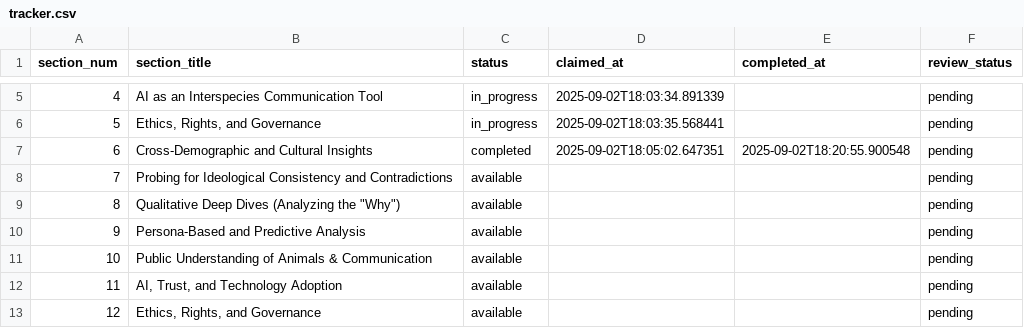
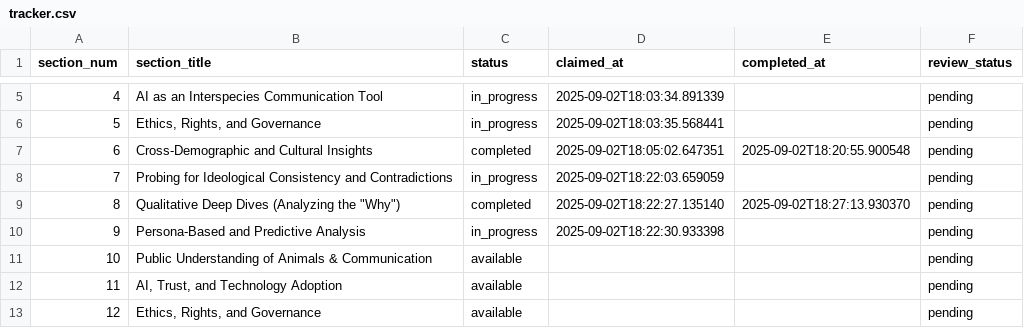
Before and after one commit to brandonjackson/global-dialogues, a CSV file: analysis_output/GD5/research/tracker.csv, drawn as a sheet; only a part is shown, gaps mark what is left out.

Commit message:
Complete Section 8: Qualitative Deep Dives analysis

```diff
--- a/analysis_output/GD5/research/tracker.csv
+++ b/analysis_output/GD5/research/tracker.csv
@@ -7,5 +7,5 @@ section_num,section_title,status,claimed_at,completed_at,review_status
 6,Cross-Demographic and Cultural Insights,completed,2025-09-02T18:05:02.647351,2025-09-02T18:20:55.900548,pending
-7,Probing for Ideological Consistency and Contradictions,available,,,pending
-8,"Qualitative Deep Dives (Analyzing the ""Why"")",available,,,pending
-9,Persona-Based and Predictive Analysis,available,,,pending
+7,Probing for Ideological Consistency and Contradictions,in_progress,2025-09-02T18:22:03.659059,,pending
+8,"Qualitative Deep Dives (Analyzing the ""Why"")",completed,2025-09-02T18:22:27.135140,2025-09-02T18:27:13.930370,pending
+9,Persona-Based and Predictive Analysis,in_progress,2025-09-02T18:22:30.933398,,pending
 10,Public Understanding of Animals & Communication,available,,,pending
```
Also changed, not shown: 12 other files.
